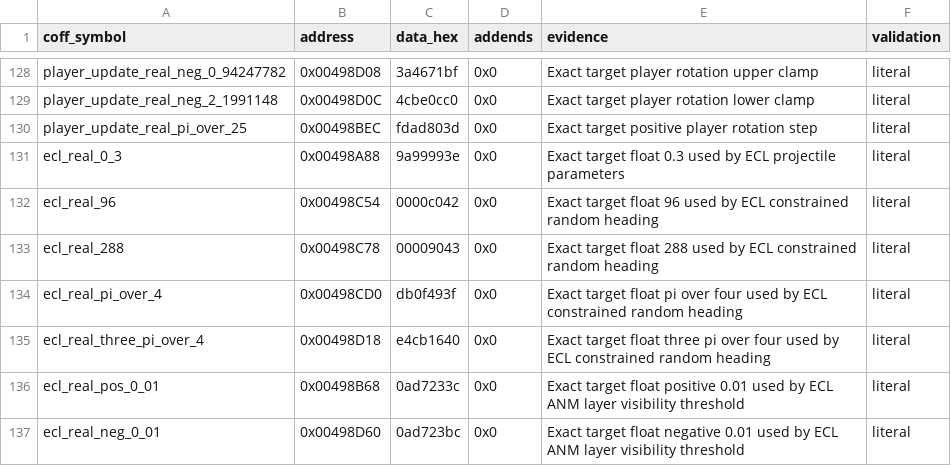
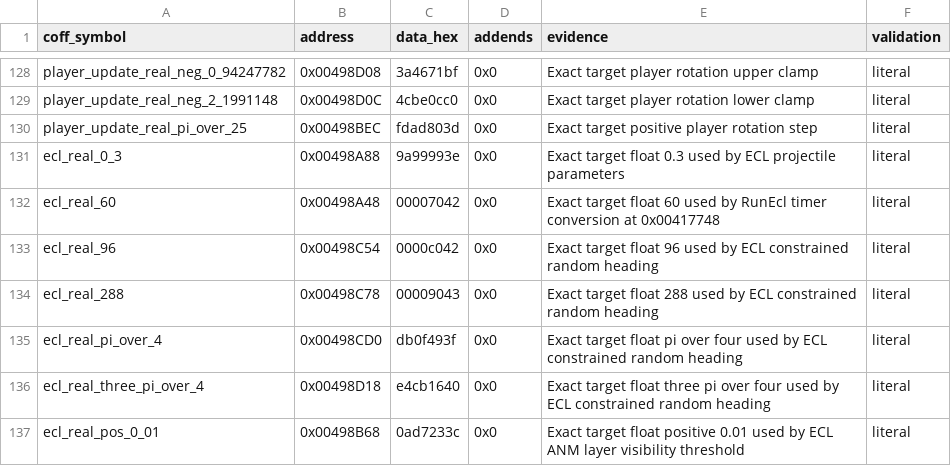
Before and after one commit to N0zoM1z0/th07, a CSV file: config/reccmp-relocations.csv, drawn as a sheet; only a part is shown, gaps mark what is left out; the shorter side is filled out with more unchanged rows.

```diff
--- a/config/reccmp-relocations.csv
+++ b/config/reccmp-relocations.csv
@@ -131,2 +131,3 @@ player_update_real_pi_over_25,0x00498BEC,fdad803d,0x0,Exact target positive play
 ecl_real_0_3,0x00498A88,9a99993e,0x0,Exact target float 0.3 used by ECL projectile parameters,literal
+ecl_real_60,0x00498A48,00007042,0x0,Exact target float 60 used by RunEcl timer conversion at 0x00417748,literal
 ecl_real_96,0x00498C54,0000c042,0x0,Exact target float 96 used by ECL constrained random heading,literal
```
Also changed, not shown: config/functions.csv, 6 other files.
